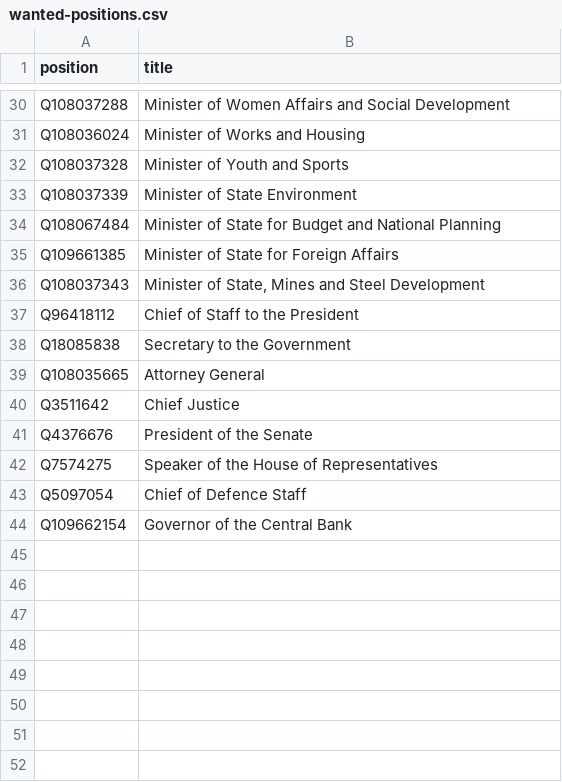
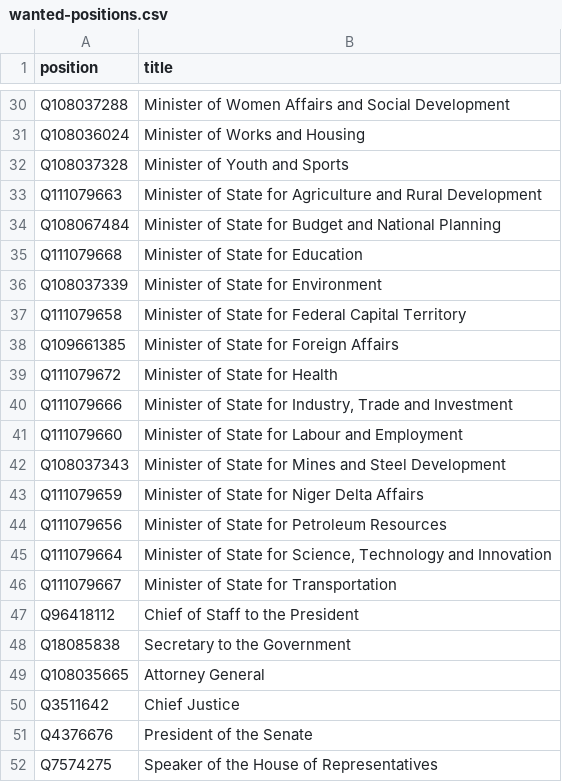
Before and after one commit to every-politician-scrapers/nigeria, a CSV file: wikidata/wanted-positions.csv, drawn as a sheet; only a part is shown, gaps mark what is left out; the shorter side is filled out with more unchanged rows.

Commit message:
add Minister of State positions

```diff
--- a/wikidata/wanted-positions.csv
+++ b/wikidata/wanted-positions.csv
@@ -32,6 +32,16 @@ Q108036024,Minister of Works and Housing
 Q108037328,Minister of Youth and Sports
-Q108037339,Minister of State Environment
+Q111079663,Minister of State for Agriculture and Rural Development
 Q108067484,Minister of State for Budget and National Planning
+Q111079668,Minister of State for Education
+Q108037339,Minister of State for Environment
+Q111079658,Minister of State for Federal Capital Territory
 Q109661385,Minister of State for Foreign Affairs
-Q108037343,"Minister of State, Mines and Steel Development"
+Q111079672,Minister of State for Health
+Q111079666,"Minister of State for Industry, Trade and Investment"
+Q111079660,Minister of State for Labour and Employment
+Q108037343,Minister of State for Mines and Steel Development
+Q111079659,Minister of State for Niger Delta Affairs
+Q111079656,Minister of State for Petroleum Resources
+Q111079664,"Minister of State for Science, Technology and Innovation"
+Q111079667,Minister of State for Transportation
 Q96418112,Chief of Staff to the President
```
Also changed, not shown: 2 other files.
